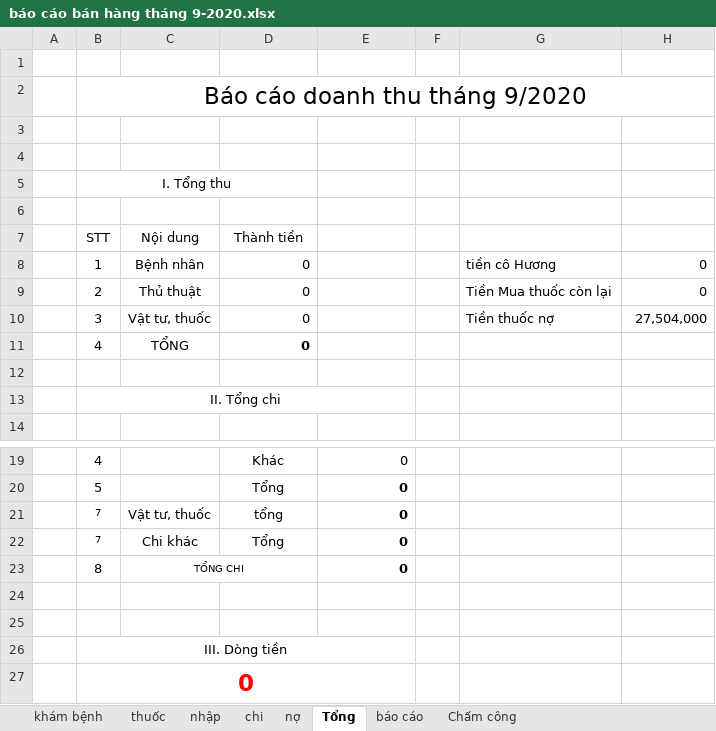
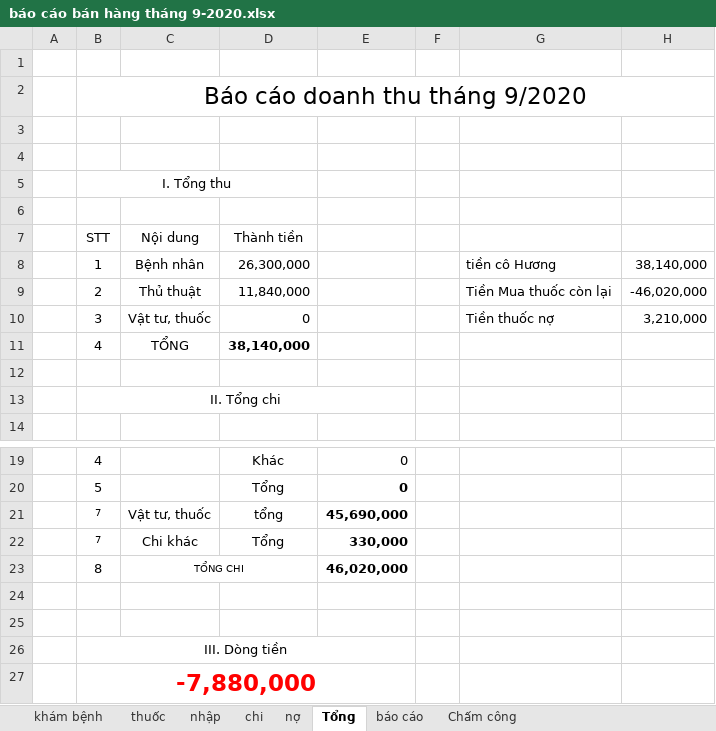
Before and after one commit to minhvl/phongkham, an Excel workbook: Báo cáo/tháng 9 - 2020/báo cáo bán hàng tháng 9-2020.xlsx, sheet Tổng, drawn as a sheet; only a part is shown, gaps mark what is left out; values as stored, in another font and other column widths than the file's, no borders; the diff names each change by its address in the sheet, - before the commit and + after, or states it on an @@ line.

```diff
--- a/Báo cáo/tháng 9 - 2020/báo cáo bán hàng tháng 9-2020.xlsx (sheet Tổng)
+++ b/Báo cáo/tháng 9 - 2020/báo cáo bán hàng tháng 9-2020.xlsx (sheet Tổng)
-D8 (Thành tiền): 0
+D8 (Thành tiền): 26,300,000
-H8: 0
+H8: 38,140,000
-D9 (Thành tiền): 0
+D9 (Thành tiền): 11,840,000
-H9: 0
+H9: -46,020,000
-H10: 27,504,000
+H10: 3,210,000
-D11 (Thành tiền): 0
+D11 (Thành tiền): 38,140,000
-E21: 0
+E21: 45,690,000
-E22: 0
+E22: 330,000
-E23: 0
+E23: 46,020,000
-B27 (STT): 0
+B27 (STT): -7,880,000
```
Also changed, not shown: sheet khám bệnh, sheet nhập, sheet chi, sheet nợ, sheet báo cáo, hidden cells, Báo cáo/tháng 8 - 2020/báo cáo bán hàng tháng 8-2020.xlsx.
